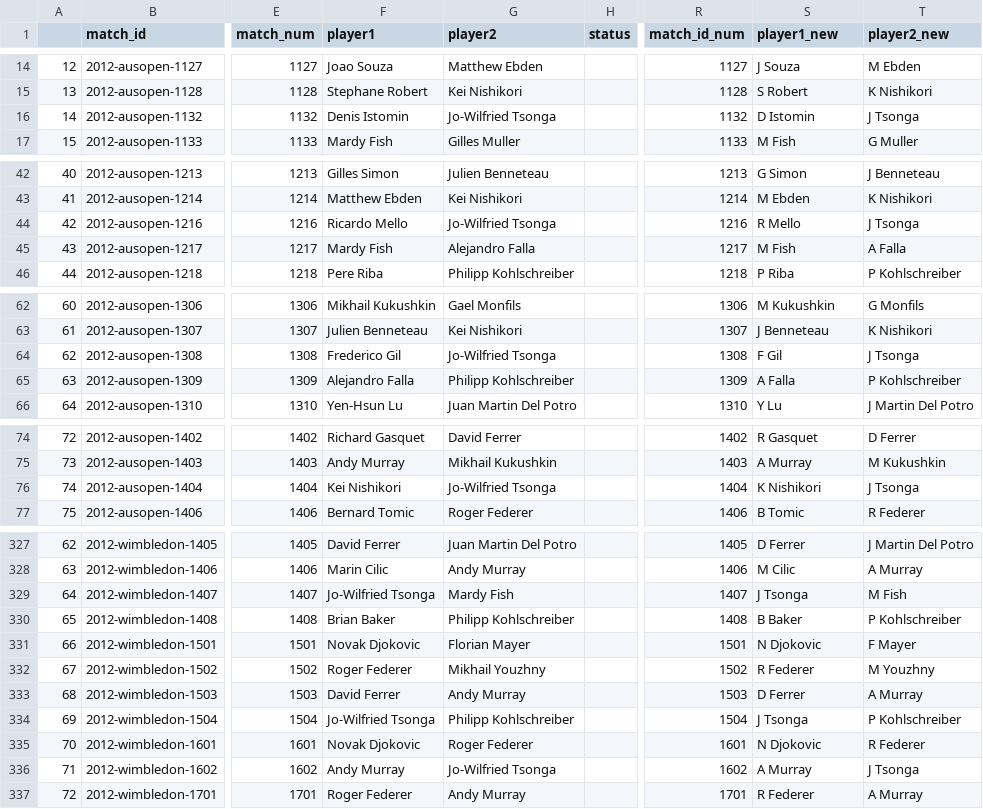
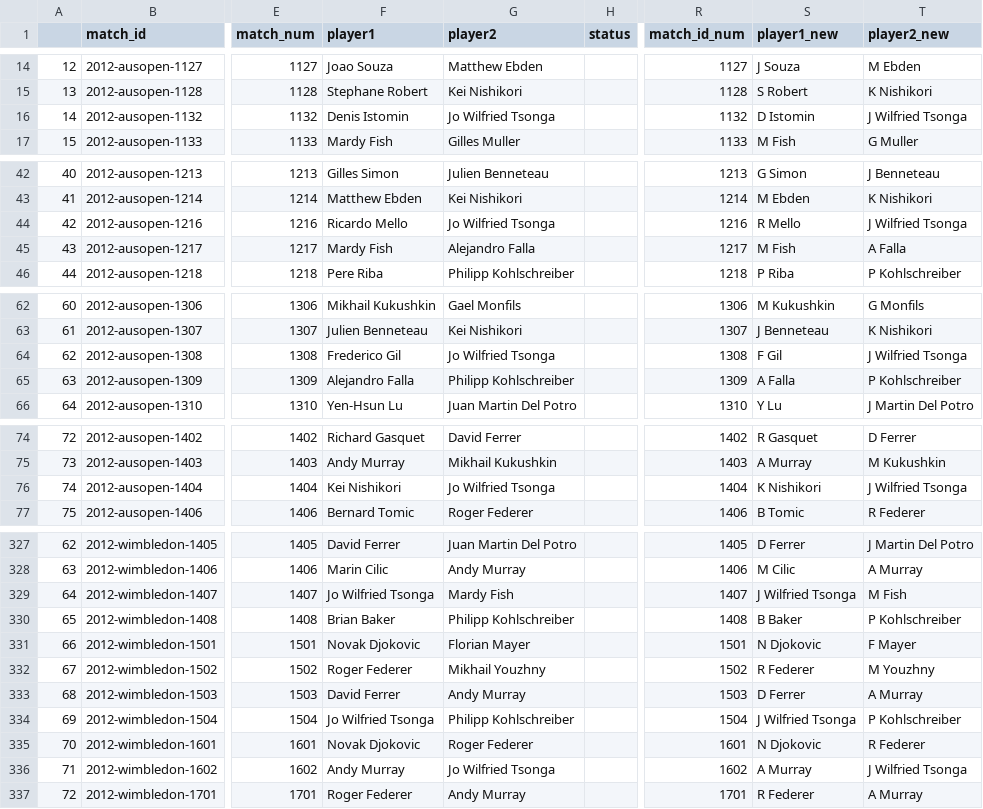
Before and after one commit to hoanganhminh01/CSE-481DS-Tennis-Analysis, a CSV file: data/grand-slam-point-data/combined-matches/2012-combined-matches.csv, drawn as a sheet; only a part is shown, gaps mark what is left out; the diff covers the shown part only; the diff names each change by its address in the sheet, - before the commit and + after, or states it on an @@ line.

```diff
--- a/data/grand-slam-point-data/combined-matches/2012-combined-matches.csv
+++ b/data/grand-slam-point-data/combined-matches/2012-combined-matches.csv
-G16 (player2): Jo-Wilfried Tsonga
+G16 (player2): Jo Wilfried Tsonga
-T16 (player2_new): J Tsonga
+T16 (player2_new): J Wilfried Tsonga
-G44 (player2): Jo-Wilfried Tsonga
+G44 (player2): Jo Wilfried Tsonga
-T44 (player2_new): J Tsonga
+T44 (player2_new): J Wilfried Tsonga
-G64 (player2): Jo-Wilfried Tsonga
+G64 (player2): Jo Wilfried Tsonga
-T64 (player2_new): J Tsonga
+T64 (player2_new): J Wilfried Tsonga
-G76 (player2): Jo-Wilfried Tsonga
+G76 (player2): Jo Wilfried Tsonga
-T76 (player2_new): J Tsonga
+T76 (player2_new): J Wilfried Tsonga
-F329 (player1): Jo-Wilfried Tsonga
+F329 (player1): Jo Wilfried Tsonga
-S329 (player1_new): J Tsonga
+S329 (player1_new): J Wilfried Tsonga
-F334 (player1): Jo-Wilfried Tsonga
+F334 (player1): Jo Wilfried Tsonga
-S334 (player1_new): J Tsonga
+S334 (player1_new): J Wilfried Tsonga
-G336 (player2): Jo-Wilfried Tsonga
+G336 (player2): Jo Wilfried Tsonga
-T336 (player2_new): J Tsonga
+T336 (player2_new): J Wilfried Tsonga
```
Also changed, not shown: 22 edited cells elsewhere in this file, data/grand-slam-point-data/combined-matches/2011-combined-matches.csv, data/grand-slam-point-data/combined-matches/2013-combined-matches.csv, 8 other files.
